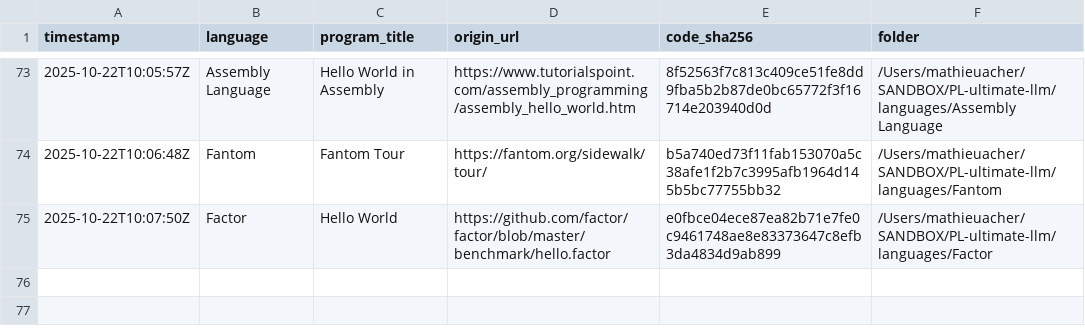
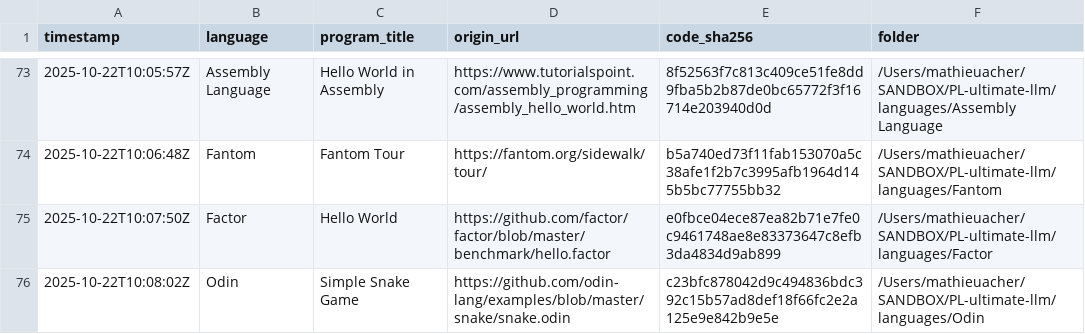
Before and after one commit to acherm/PL-ultimate-llm, a CSV file: data/catalog.csv, drawn as a sheet; only a part is shown, gaps mark what is left out.

Commit message:
turn: add Odin (+1 program)
List-Digest: f27476b4
Model: anthropic/claude-3.5-sonnet
Temperature: 0.4

```diff
--- a/data/catalog.csv
+++ b/data/catalog.csv
@@ -75 +75,2 @@ timestamp,language,program_title,origin_url,code_sha256,folder
 2025-10-22T10:07:50Z,Factor,Hello World,https://github.com/factor/factor/blob/master/benchmark/hello.factor,e0fbce04ece87ea82b71e7fe0c9461748ae8e83373647c8efb3da4834d9ab899,/Users/mathieuacher/SANDBOX/PL-ultimate-llm/languages/Factor
+2025-10-22T10:08:02Z,Odin,Simple Snake Game,https://github.com/odin-lang/examples/blob/master/snake/snake.odin,c23bfc878042d9c494836bdc392c15b57ad8def18f66fc2e2a125e9e842b9e5e,/Users/mathieuacher/SANDBOX/PL-ultimate-llm/languages/Odin
```
Also changed, not shown: 6 other files.
